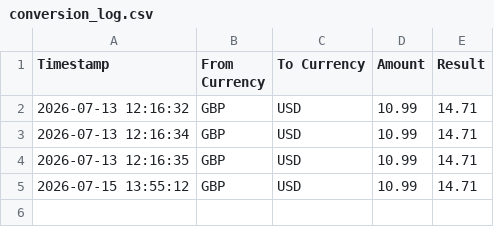
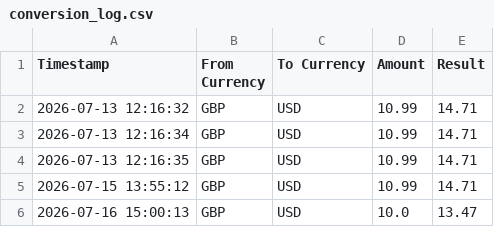
Before and after one commit to Wright18Ted/Currency-Converter-Desktop-App-, a CSV file: conversion_log.csv, drawn as a sheet.

```diff
--- a/conversion_log.csv
+++ b/conversion_log.csv
@@ -5 +5,2 @@ Timestamp,From Currency,To Currency,Amount,Result
 2026-07-15 13:55:12,GBP,USD,10.99,14.71
+2026-07-16 15:00:13,GBP,USD,10.0,13.47
```
Also changed, not shown: 2 other files.
